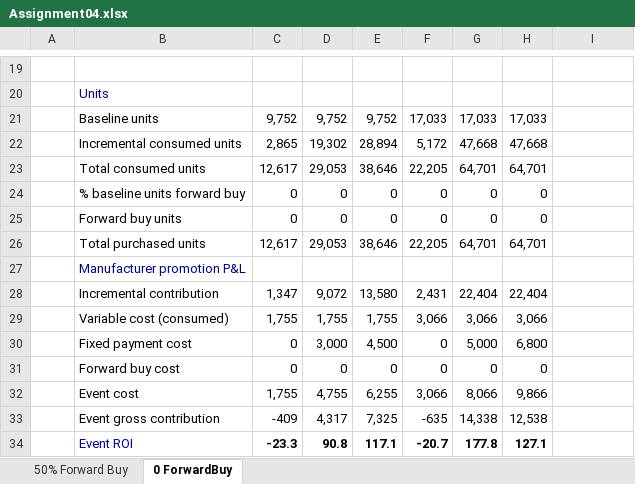
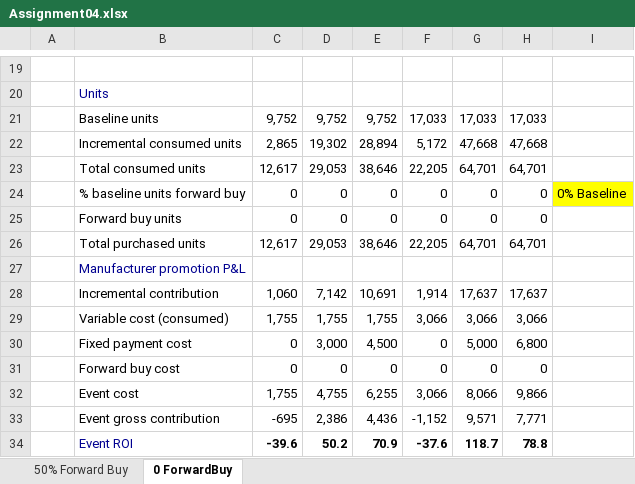
Before and after one commit to Future-Denisovan/analytics, an Excel workbook: Assignment04.xlsx, sheet 0 ForwardBuy, drawn as a sheet; only a part is shown, gaps mark what is left out; values as stored, in another font and other column widths than the file's, no borders; the diff covers the shown part only; the diff names each change by its address in the sheet, - before the commit and + after, or states it on an @@ line.

```diff
--- a/Assignment04.xlsx (sheet 0 ForwardBuy)
+++ b/Assignment04.xlsx (sheet 0 ForwardBuy)
-I24: (empty)
+I24: 0% Baseline
-I24 fill: none
+I24 fill: #FFFF00
-C28: 1,347
+C28: 1,060
-D28: 9,072
+D28: 7,142
-E28: 13,580
+E28: 10,691
-F28: 2,431
+F28: 1,914
-G28: 22,404
+G28: 17,637
-H28: 22,404
+H28: 17,637
-C33: -409
+C33: -695
-D33: 4,317
+D33: 2,386
-E33: 7,325
+E33: 4,436
-F33: -635
+F33: -1,152
-G33: 14,338
+G33: 9,571
-H33: 12,538
+H33: 7,771
-C34: -23.3
+C34: -39.6
-D34: 90.8
+D34: 50.2
-E34: 117.1
+E34: 70.9
-F34: -20.7
+F34: -37.6
-G34: 177.8
+G34: 118.7
-H34: 127.1
+H34: 78.8
```
Also changed, not shown: 1 added row, 1 removed row and 12 edited cells elsewhere in this sheet, sheet 50% Forward Buy.
